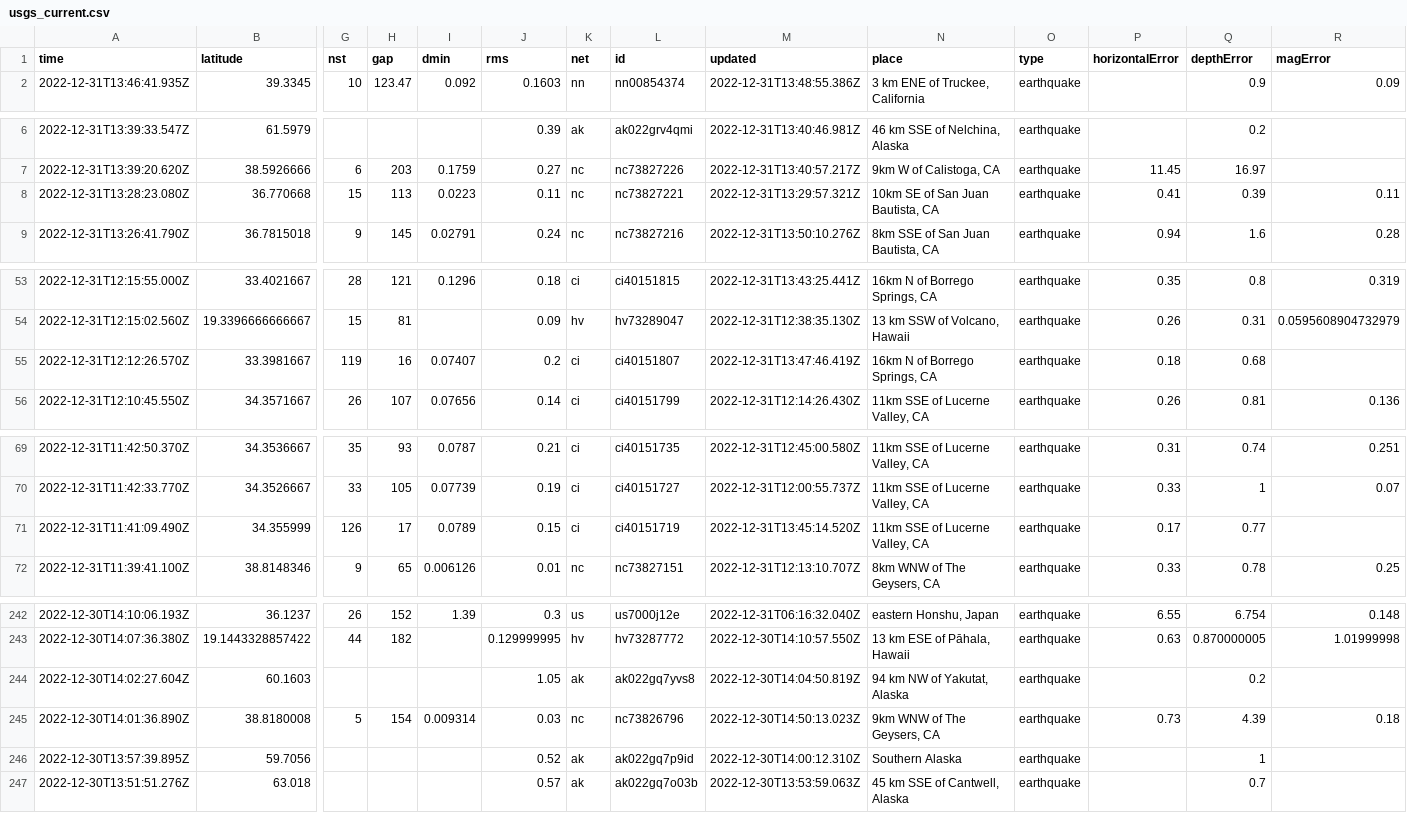
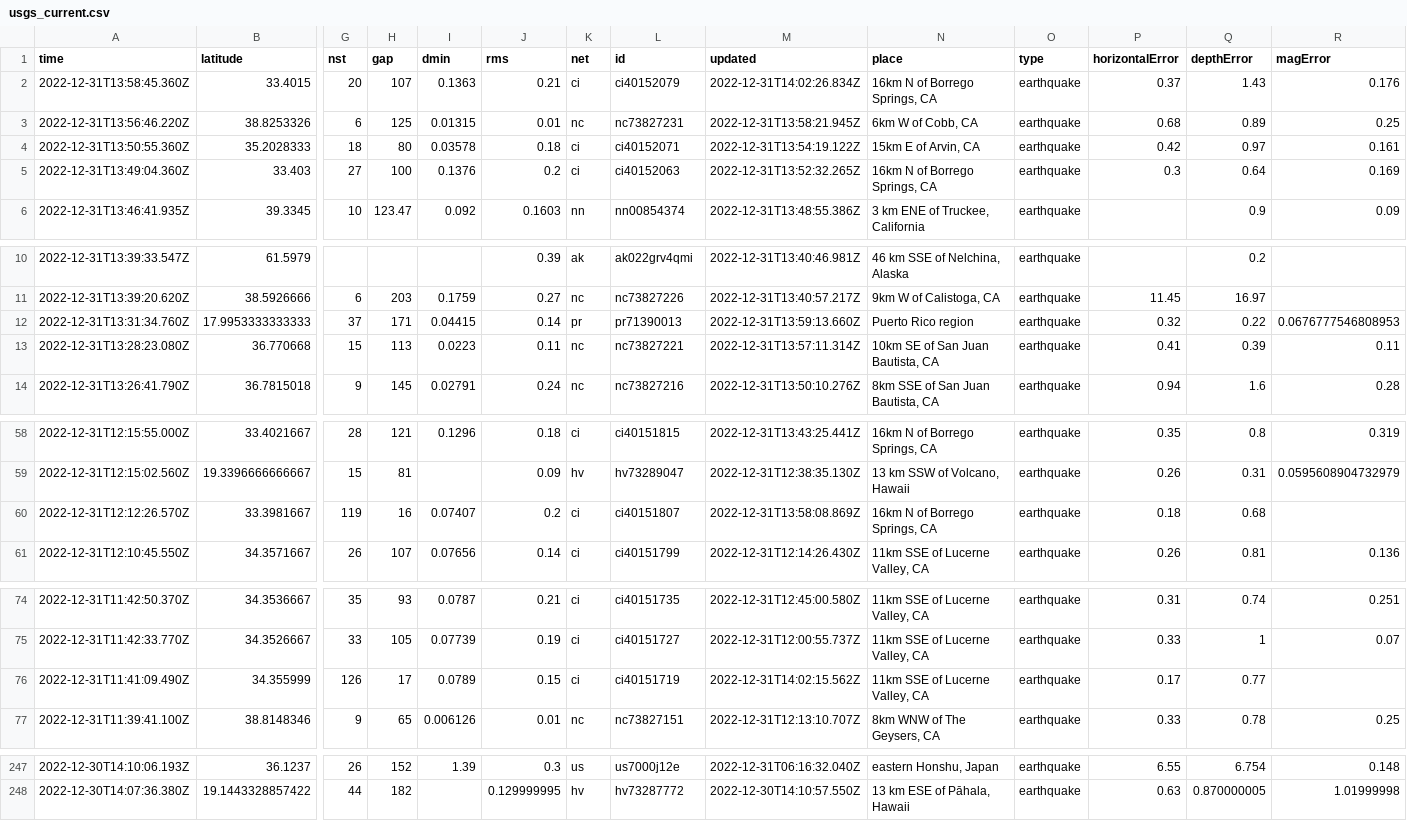
Before and after one commit to katielicari/nicar22-github-action, a CSV file: usgs_current.csv, drawn as a sheet; only a part is shown, gaps mark what is left out; removed rows and columns are numbered as before the commit, all else as after; rows hold the shown columns only; the diff covers the shown part only; the diff names each change by its address in the sheet, - before the commit and + after, or states it on an @@ line.

```diff
--- a/usgs_current.csv
+++ b/usgs_current.csv
+row 2: 2022-12-31T13:58:45.360Z | 33.4015 | 20 | 107 | 0.1363 | 0.21 | ci | ci40152079 | 2022-12-31T14:02:26.834Z | 16km N of Borrego Springs, CA | earthquake | 0.37 | 1.43 | 0.176
+row 3: 2022-12-31T13:56:46.220Z | 38.8253326 | 6 | 125 | 0.01315 | 0.01 | nc | nc73827231 | 2022-12-31T13:58:21.945Z | 6km W of Cobb, CA | earthquake | 0.68 | 0.89 | 0.25
+row 4: 2022-12-31T13:50:55.360Z | 35.2028333 | 18 | 80 | 0.03578 | 0.18 | ci | ci40152071 | 2022-12-31T13:54:19.122Z | 15km E of Arvin, CA | earthquake | 0.42 | 0.97 | 0.161
+row 5: 2022-12-31T13:49:04.360Z | 33.403 | 27 | 100 | 0.1376 | 0.2 | ci | ci40152063 | 2022-12-31T13:52:32.265Z | 16km N of Borrego Springs, CA | earthquake | 0.3 | 0.64 | 0.169
+row 12: 2022-12-31T13:31:34.760Z | 17.9953333333333 | 37 | 171 | 0.04415 | 0.14 | pr | pr71390013 | 2022-12-31T13:59:13.660Z | Puerto Rico region | earthquake | 0.32 | 0.22 | 0.0676777546808953
-M13 (updated): 2022-12-31T13:29:57.321Z
+M13 (updated): 2022-12-31T13:57:11.314Z
-M60 (updated): 2022-12-31T13:47:46.419Z
+M60 (updated): 2022-12-31T13:58:08.869Z
-M76 (updated): 2022-12-31T13:45:14.520Z
+M76 (updated): 2022-12-31T14:02:15.562Z
-row 244: 2022-12-30T14:02:27.604Z | 60.1603 |  |  |  | 1.05 | ak | ak022gq7yvs8 | 2022-12-30T14:04:50.819Z | 94 km NW of Yakutat, Alaska | earthquake |  | 0.2
-row 245: 2022-12-30T14:01:36.890Z | 38.8180008 | 5 | 154 | 0.009314 | 0.03 | nc | nc73826796 | 2022-12-30T14:50:13.023Z | 9km WNW of The Geysers, CA | earthquake | 0.73 | 4.39 | 0.18
-row 246: 2022-12-30T13:57:39.895Z | 59.7056 |  |  |  | 0.52 | ak | ak022gq7p9id | 2022-12-30T14:00:12.310Z | Southern Alaska | earthquake |  | 1
-row 247: 2022-12-30T13:51:51.276Z | 63.018 |  |  |  | 0.57 | ak | ak022gq7o03b | 2022-12-30T13:53:59.063Z | 45 km SSE of Cantwell, Alaska | earthquake |  | 0.7
```
Also changed, not shown: 1 edited cell elsewhere in this file.
